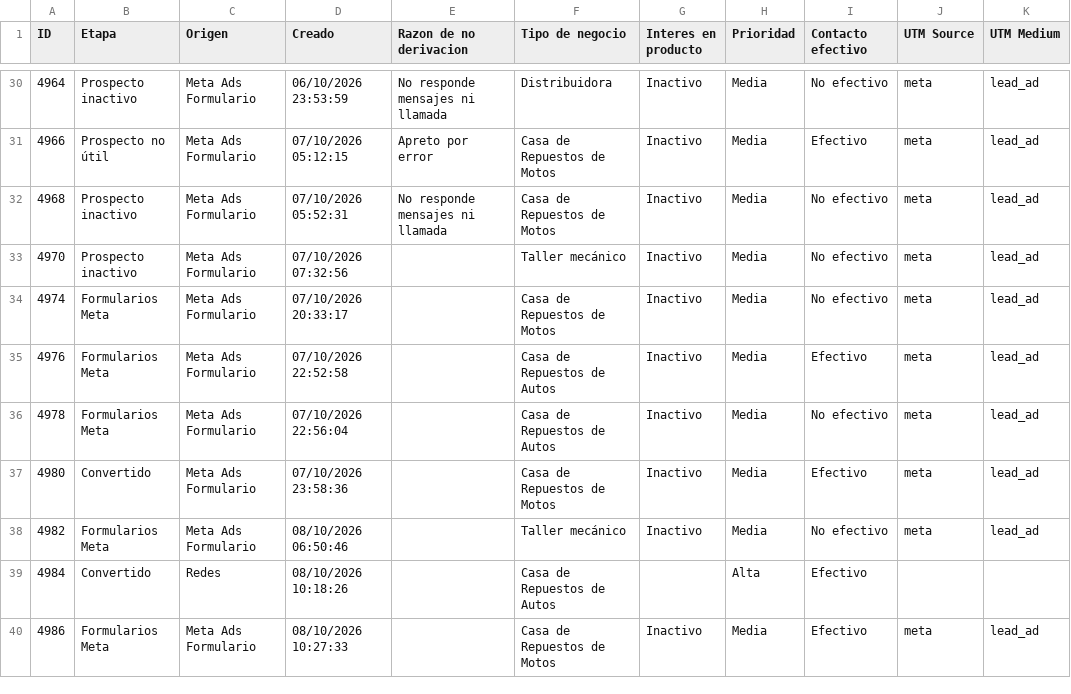
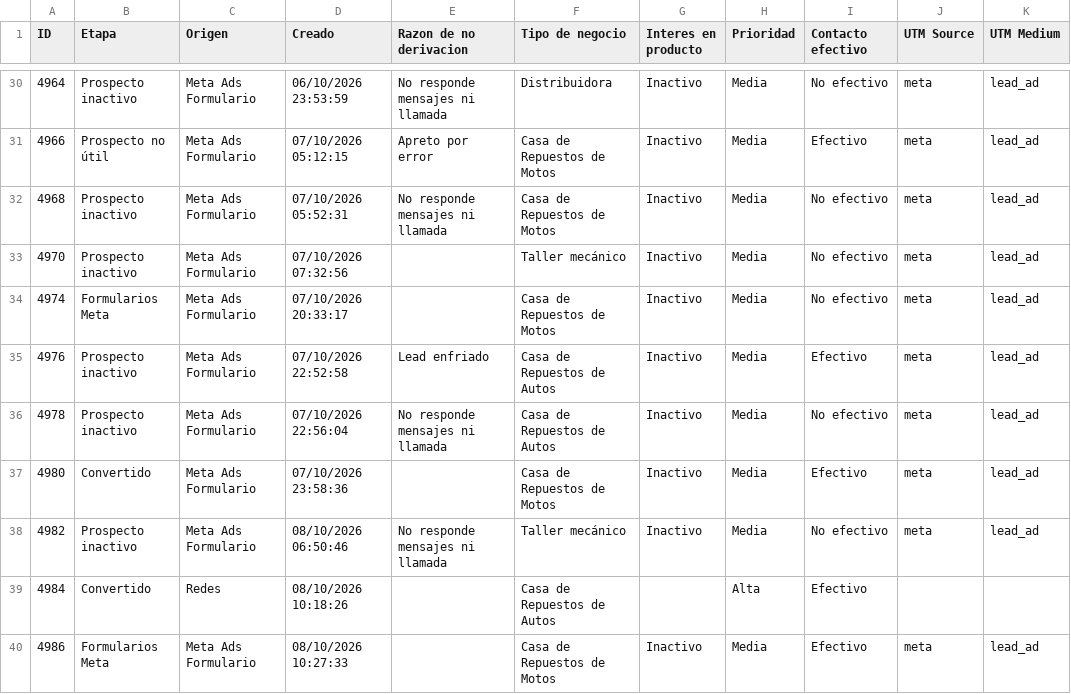
Before and after one commit to joanavillarreal/growth-lupa, a CSV file: meta/datos/crm/panel/prospectos-q.csv, drawn as a sheet; only a part is shown, gaps mark what is left out; the diff covers the shown part only; the diff names each change by its address in the sheet, - before the commit and + after, or states it on an @@ line.

```diff
--- a/meta/datos/crm/panel/prospectos-q.csv
+++ b/meta/datos/crm/panel/prospectos-q.csv
-B35:B36 (Etapa): Formularios Meta
+B35:B36 (Etapa): Prospecto inactivo
-E35 (Razon de no derivacion): (empty)
+E35 (Razon de no derivacion): Lead enfriado
-E36 (Razon de no derivacion): (empty)
+E36 (Razon de no derivacion): No responde mensajes ni llamada
-B38 (Etapa): Formularios Meta
+B38 (Etapa): Prospecto inactivo
-E38 (Razon de no derivacion): (empty)
+E38 (Razon de no derivacion): No responde mensajes ni llamada
```
Also changed, not shown: 6 added rows and 27 edited cells elsewhere in this file, 21 other files.
